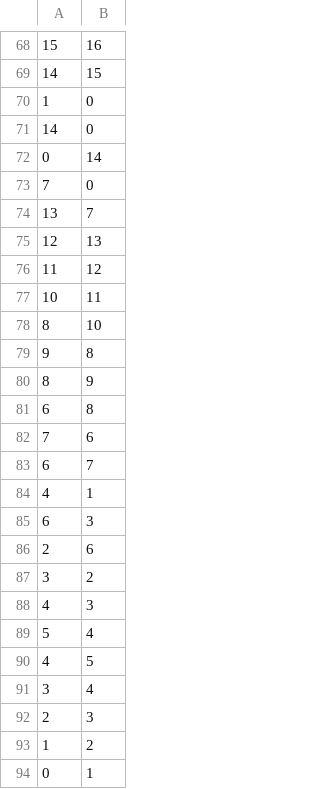
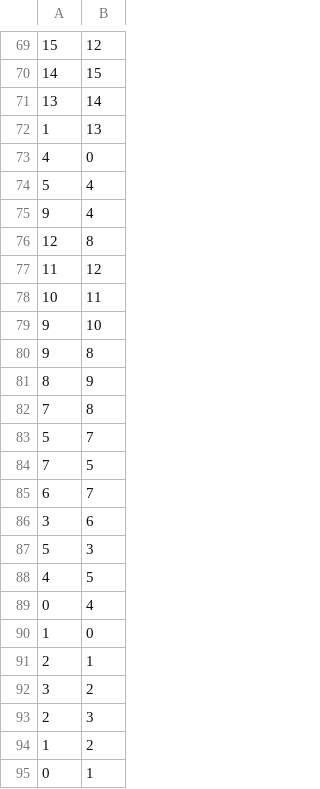
Before and after one commit to francescosisini/LIBROGRAFI, a CSV file: grafi.csv, drawn as a sheet; only a part is shown, gaps mark what is left out; the diff covers the shown part only.

```diff
--- a/grafi.csv
+++ b/grafi.csv
@@ -68,25 +69,25 @@
- 15,16,
+ 15,12,
  14,15,
- 1,0,
- 14,0,
- 0,14,
- 7,0,
- 13,7,
- 12,13,
+ 13,14,
+ 1,13,
+ 4,0,
+ 5,4,
+ 9,4,
+ 12,8,
  11,12,
  10,11,
- 8,10,
+ 9,10,
  9,8,
  8,9,
- 6,8,
- 7,6,
+ 7,8,
+ 5,7,
+ 7,5,
  6,7,
- 4,1,
- 6,3,
- 2,6,
+ 3,6,
+ 5,3,
+ 4,5,
+ 0,4,
+ 1,0,
+ 2,1,
  3,2,
- 4,3,
- 5,4,
- 4,5,
- 3,4,
  2,3,
```
Also changed, not shown: 31 added rows, 31 removed rows, 7 moved rows and 12 edited cells elsewhere in this file, 10 other files.
